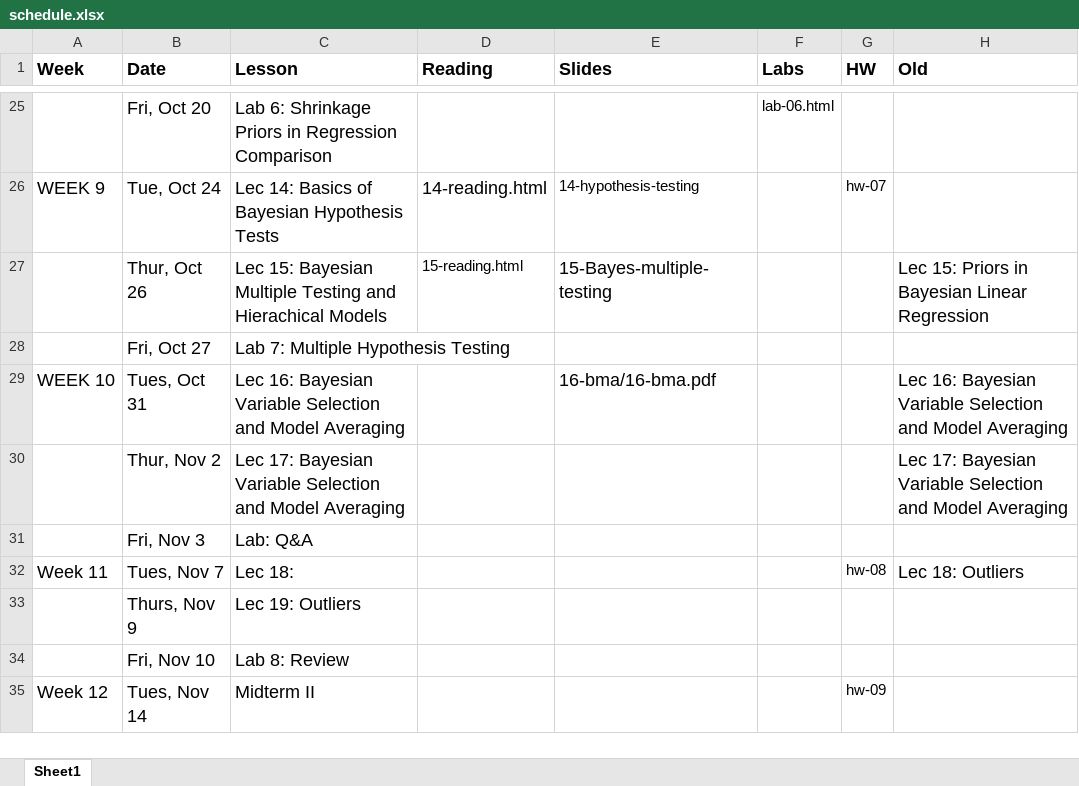
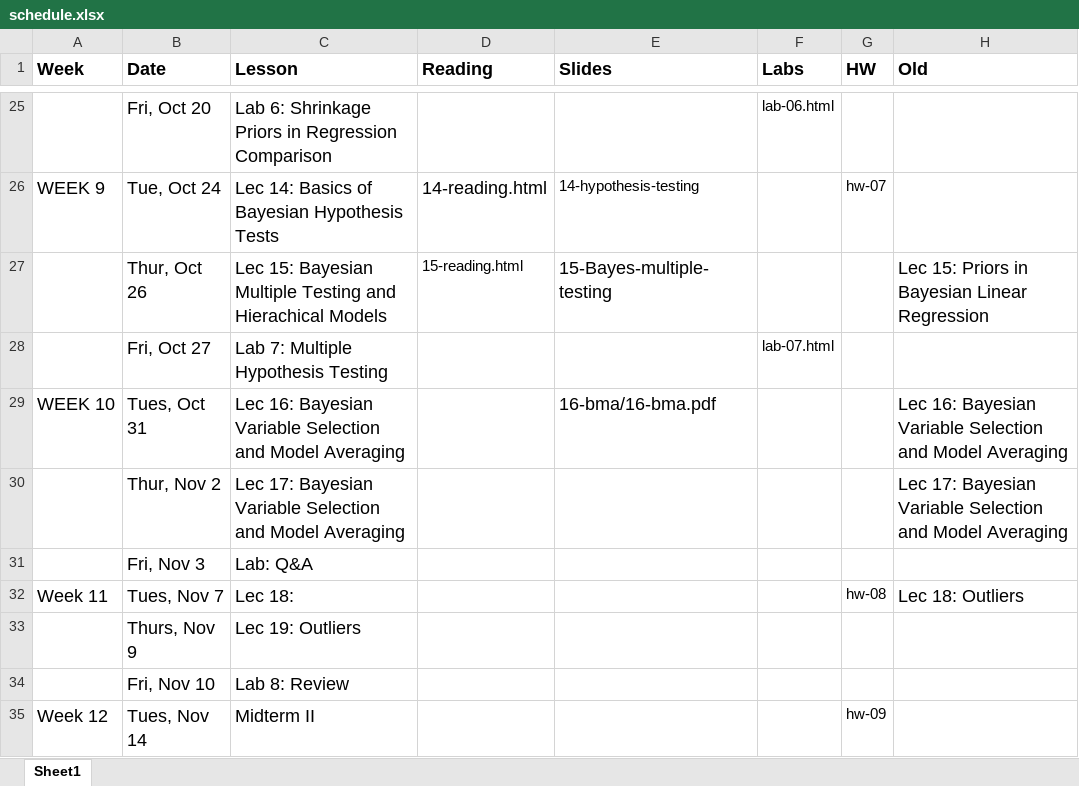
Before and after one commit to STA702-F23/website, an Excel workbook: schedule.xlsx, sheet Sheet1, drawn as a sheet; only a part is shown, gaps mark what is left out; values as stored, in another font and other column widths than the file's, no borders; the diff names each change by its address in the sheet, - before the commit and + after, or states it on an @@ line.

```diff
--- a/schedule.xlsx (sheet Sheet1)
+++ b/schedule.xlsx (sheet Sheet1)
-F28 (Labs): (empty)
+F28 (Labs): lab-07.html
```
Also changed, not shown: 1 other file.
